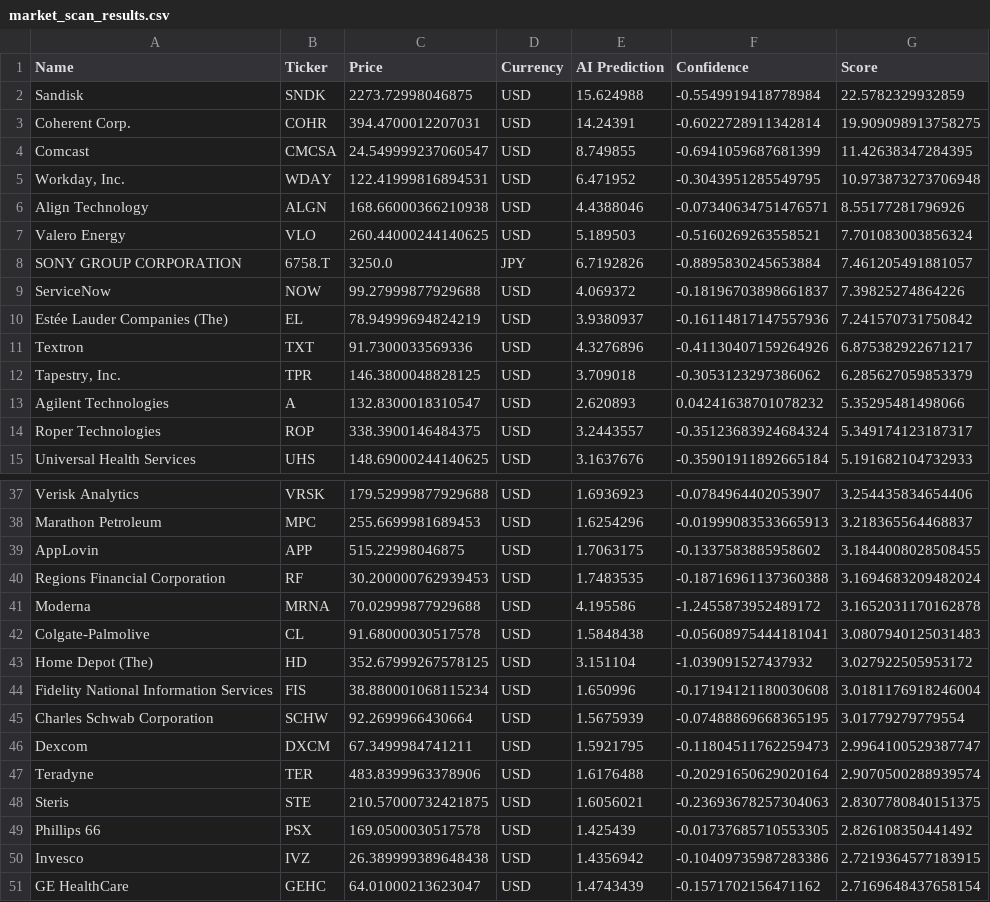
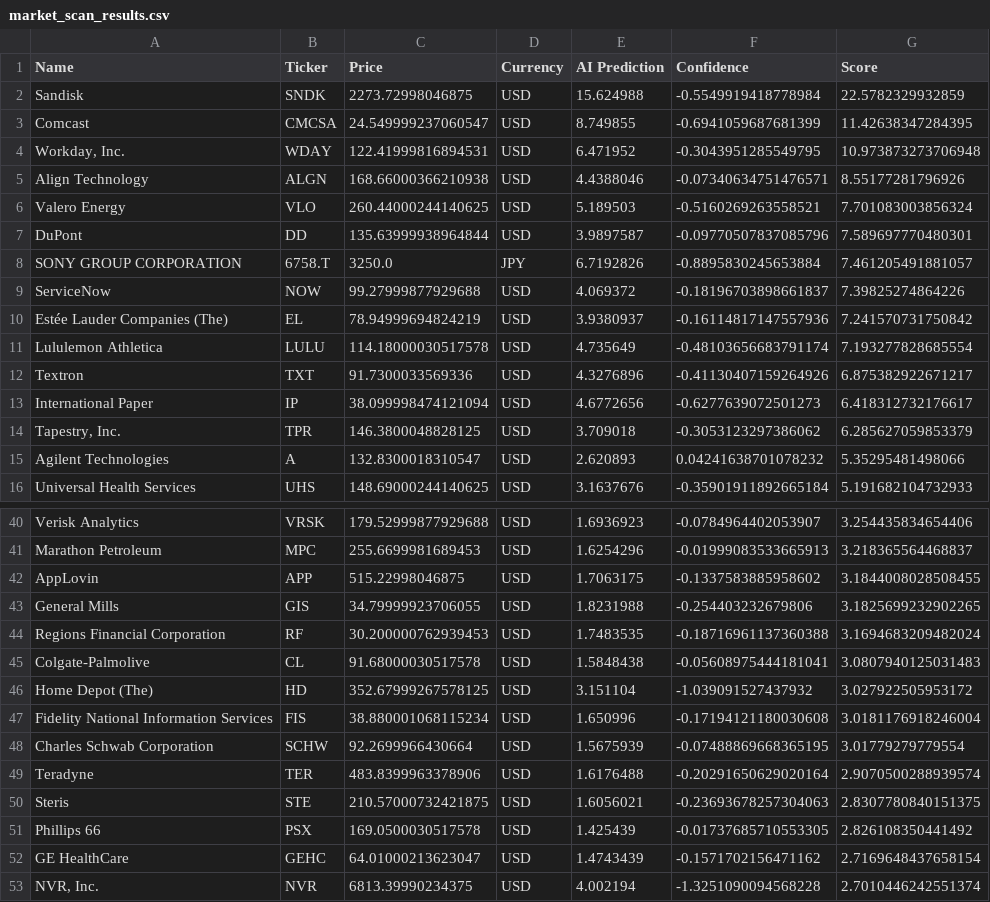
Before and after one commit to Maresuke117/AI-Investment-Simulator, a CSV file: market_scan_results.csv, drawn as a sheet; only a part is shown, gaps mark what is left out; the shorter side is filled out with more unchanged rows; removed rows and columns are numbered as before the commit, all else as after; the diff covers the shown part only; the diff names each change by its address in the sheet, - before the commit and + after, or states it on an @@ line.

```diff
--- a/market_scan_results.csv
+++ b/market_scan_results.csv
-row 3: Coherent Corp. | COHR | 394.4700012207031 | USD | 14.24391 | -0.6022728911342814 | 19.909098913758275
+row 7: DuPont | DD | 135.63999938964844 | USD | 3.9897587 | -0.09770507837085796 | 7.589697770480301
+row 11: Lululemon Athletica | LULU | 114.18000030517578 | USD | 4.735649 | -0.48103656683791174 | 7.193277828685554
+row 13: International Paper | IP | 38.099998474121094 | USD | 4.6772656 | -0.6277639072501273 | 6.418312732176617
-row 14: Roper Technologies | ROP | 338.3900146484375 | USD | 3.2443557 | -0.35123683924684324 | 5.349174123187317
+row 43: General Mills | GIS | 34.79999923706055 | USD | 1.8231988 | -0.254403232679806 | 3.1825699232902265
-row 41: Moderna | MRNA | 70.02999877929688 | USD | 4.195586 | -1.2455873952489172 | 3.1652031170162878
-row 46: Dexcom | DXCM | 67.3499984741211 | USD | 1.5921795 | -0.11804511762259473 | 2.9964100529387747
-row 50: Invesco | IVZ | 26.389999389648438 | USD | 1.4356942 | -0.10409735987283386 | 2.7219364577183915
```
Also changed, not shown: 5 added rows and 2 removed rows elsewhere in this file.
